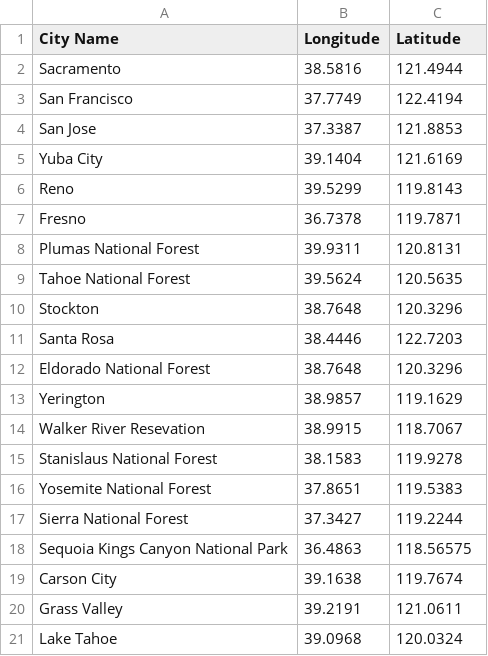
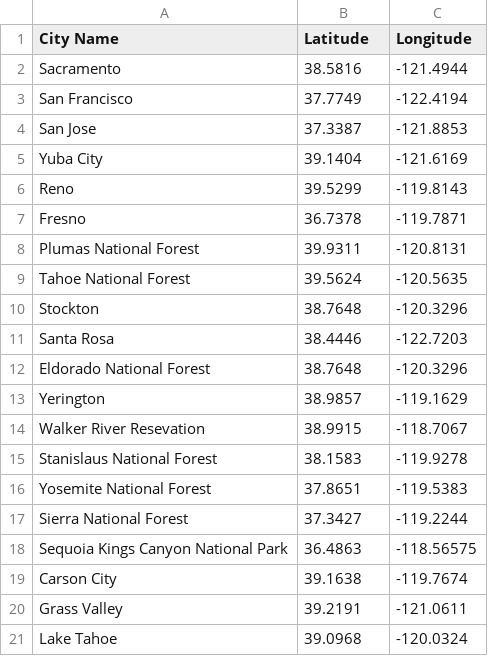
Before and after one commit to hungder1019/Graph-Ming-project, a CSV file: data/T0_City_Sites.csv, drawn as a sheet.

Commit message:
City data fix

```diff
--- a/data/T0_City_Sites.csv
+++ b/data/T0_City_Sites.csv
@@ -1,21 +1,21 @@
-City Name,Longitude,Latitude
-Sacramento,38.5816,121.4944
-San Francisco,37.7749,122.4194
-San Jose ,37.3387,121.8853
-Yuba City,39.1404,121.6169
-Reno,39.5299,119.8143
-Fresno,36.7378,119.7871
-Plumas National Forest,39.9311,120.8131
-Tahoe National Forest,39.5624,120.5635
-Stockton,38.7648,120.3296
-Santa Rosa,38.4446,122.7203
-Eldorado National Forest,38.7648,120.3296
-Yerington,38.9857,119.1629
-Walker River Resevation,38.9915,118.7067
-Stanislaus National Forest,38.1583,119.9278
-Yosemite National Forest,37.8651,119.5383
-Sierra National Forest,37.3427,119.2244
-Sequoia Kings Canyon National Park,36.4863,118.56575
-Carson City,39.1638,119.7674
-Grass Valley,39.2191,121.0611
-Lake Tahoe,39.0968,120.0324
+City Name,Latitude,Longitude
+Sacramento,38.5816,-121.4944
+San Francisco,37.7749,-122.4194
+San Jose ,37.3387,-121.8853
+Yuba City,39.1404,-121.6169
+Reno,39.5299,-119.8143
+Fresno,36.7378,-119.7871
+Plumas National Forest,39.9311,-120.8131
+Tahoe National Forest,39.5624,-120.5635
+Stockton,38.7648,-120.3296
+Santa Rosa,38.4446,-122.7203
+Eldorado National Forest,38.7648,-120.3296
+Yerington,38.9857,-119.1629
+Walker River Resevation,38.9915,-118.7067
+Stanislaus National Forest,38.1583,-119.9278
+Yosemite National Forest,37.8651,-119.5383
+Sierra National Forest,37.3427,-119.2244
+Sequoia Kings Canyon National Park,36.4863,-118.56575
+Carson City,39.1638,-119.7674
+Grass Valley,39.2191,-121.0611
+Lake Tahoe,39.0968,-120.0324
```
